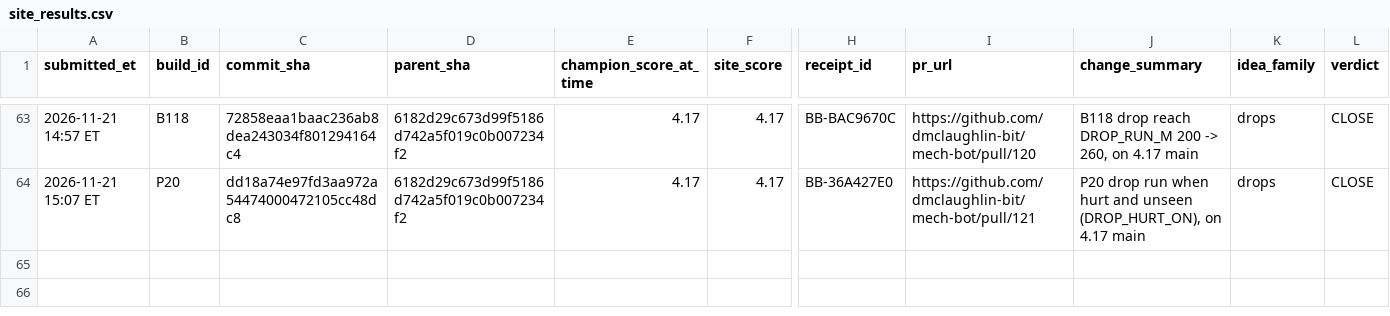
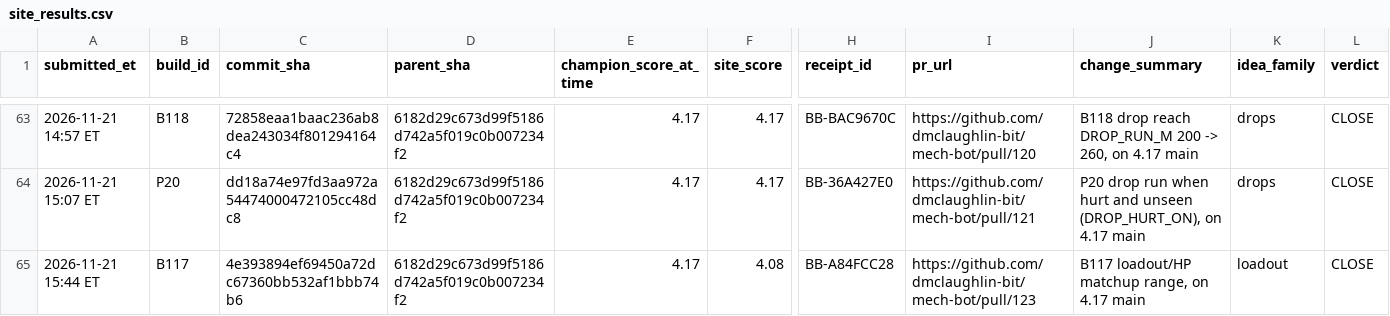
Before and after one commit to dmclaughlin-bit/mech-bot, a CSV file: coord/data/site_results.csv, drawn as a sheet; only a part is shown, gaps mark what is left out; rows hold the shown columns only; the diff names each change by its address in the sheet, - before the commit and + after, or states it on an @@ line.

Commit message:
Result: B117 loadout/HP matchup 4.08 CLOSE

```diff
--- a/coord/data/site_results.csv
+++ b/coord/data/site_results.csv
+row 65: 2026-11-21 15:44 ET | B117 | 4e393894ef69450a72dc67360bb532af1bbb74b6 | 6182d29c673d99f5186d742a5f019c0b007234f2 | 4.17 | 4.08 | BB-A84FCC28 | https://github.com/dmclaughlin-bit/mech-bot/pull/123 | B117 loadout/HP matchup range, on 4.17 main | loadout | CLOSE
```
Also changed, not shown: 2 other files.
